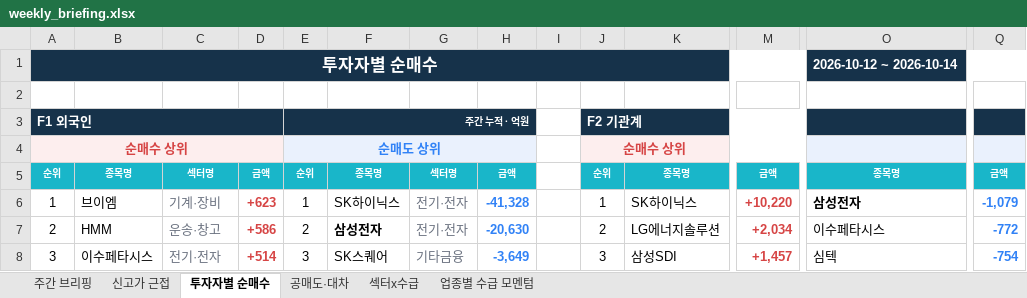
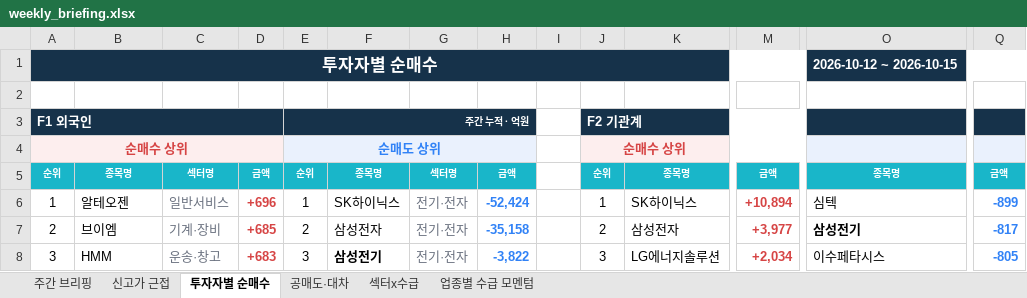
Before and after one commit to jykim0048/backtest_stock, an Excel workbook: public/weekly_briefing.xlsx, sheet 투자자별 순매수, drawn as a sheet; only a part is shown, gaps mark what is left out; values as stored, in another font and other column widths than the file's, no borders; the diff covers the shown part only; the diff names each change by its address in the sheet, - before the commit and + after, or states it on an @@ line.

```diff
--- a/public/weekly_briefing.xlsx (sheet 투자자별 순매수)
+++ b/public/weekly_briefing.xlsx (sheet 투자자별 순매수)
-O1: 2026-10-12 ~ 2026-10-14
+O1: 2026-10-12 ~ 2026-10-15
-B6: 브이엠
+B6: 알테오젠
-C6: 기계·장비
+C6: 일반서비스
-D6: +623
+D6: +696
-H6: -41,328
+H6: -52,424
-M6: +10,220
+M6: +10,894
-O6: 삼성전자
+O6: 심텍
-O6 bold: on
+O6 bold: off
-Q6: -1,079
+Q6: -899
-B7: HMM
+B7: 브이엠
-C7: 운송·창고
+C7: 기계·장비
-D7: +586
+D7: +685
-F7 bold: on
+F7 bold: off
-H7: -20,630
+H7: -35,158
-K7: LG에너지솔루션
+K7: 삼성전자
-M7: +2,034
+M7: +3,977
-O7: 이수페타시스
+O7: 삼성전기
-O7 bold: off
+O7 bold: on
-Q7: -772
+Q7: -817
-B8: 이수페타시스
+B8: HMM
-C8: 전기·전자
+C8: 운송·창고
-D8: +514
+D8: +683
-F8: SK스퀘어
+F8: 삼성전기
-F8 bold: off
+F8 bold: on
-G8: 기타금융
+G8: 전기·전자
-H8: -3,649
+H8: -3,822
-K8: 삼성SDI
+K8: LG에너지솔루션
-M8: +1,457
+M8: +2,034
-O8: 심텍
+O8: 이수페타시스
-Q8: -754
+Q8: -805
```
Also changed, not shown: 10 added rows, 10 removed rows, 287 edited cells and cell formats elsewhere in this sheet, sheet 주간 브리핑, sheet 섹터x수급, sheet 신고가 근접, sheet 공매도·대차, sheet 업종별 수급 모멘텀, public/reports/weekly_briefing/2026-10-12.xlsx, 7 other files.
